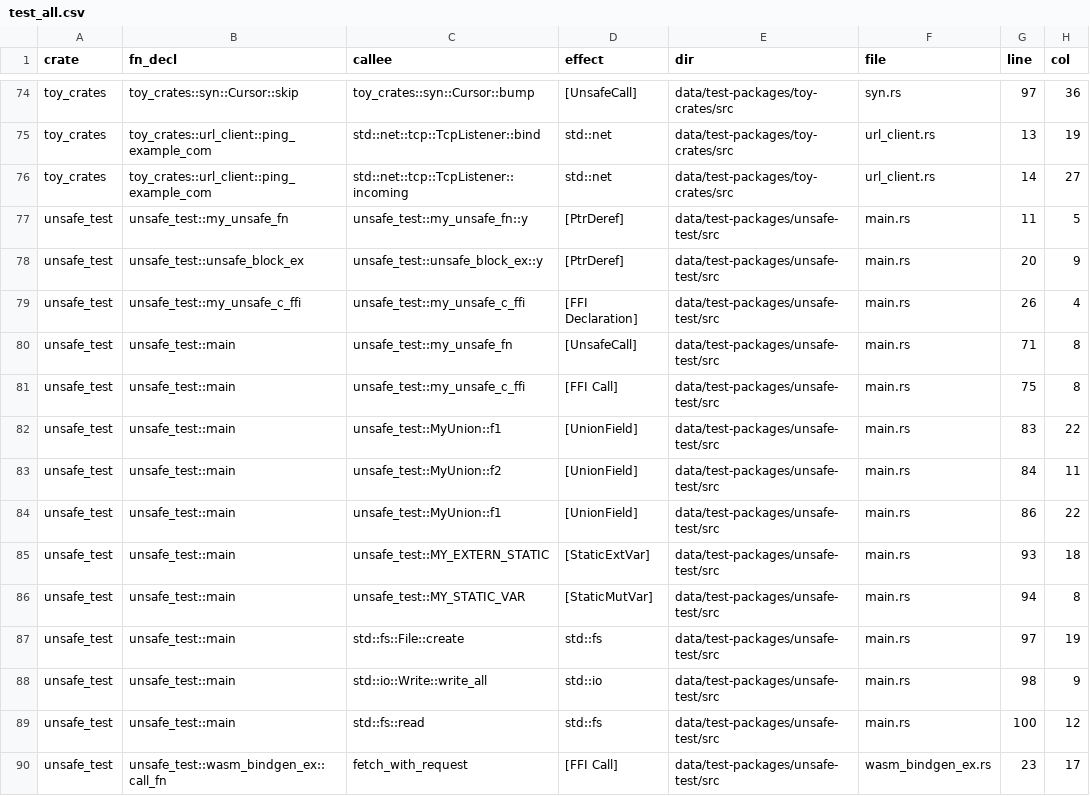
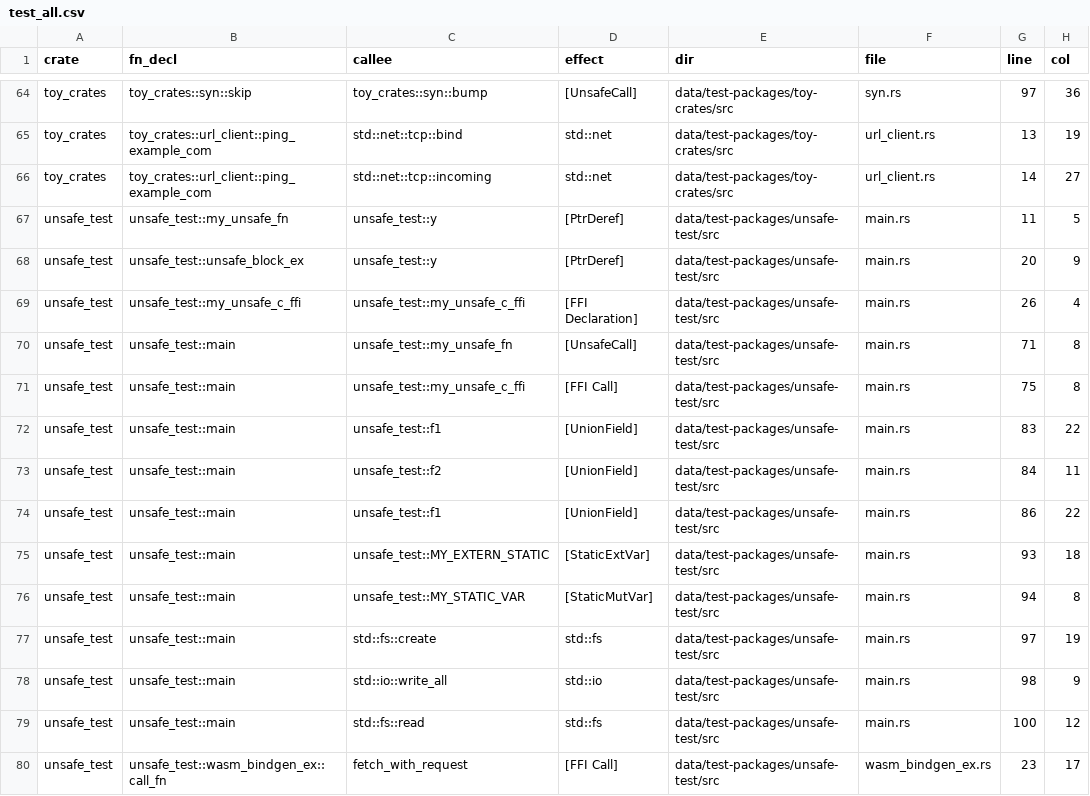
Before and after one commit to PLSysSec/cargo-scan, a CSV file: data/results/test_all.csv, drawn as a sheet; only a part is shown, gaps mark what is left out; addresses are those after the commit; the diff covers the shown part only; the diff names each change by its address in the sheet, - before the commit and + after, or states it on an @@ line.

Commit message:
cargo fmt and make test update

```diff
--- a/data/results/test_all.csv
+++ b/data/results/test_all.csv
-B64 (fn_decl): toy_crates::syn::Cursor::skip
+B64 (fn_decl): toy_crates::syn::skip
-C64 (callee): toy_crates::syn::Cursor::bump
+C64 (callee): toy_crates::syn::bump
-C65 (callee): std::net::tcp::TcpListener::bind
+C65 (callee): std::net::tcp::bind
-C66 (callee): std::net::tcp::TcpListener::incoming
+C66 (callee): std::net::tcp::incoming
-C67 (callee): unsafe_test::my_unsafe_fn::y
+C67 (callee): unsafe_test::y
-C68 (callee): unsafe_test::unsafe_block_ex::y
+C68 (callee): unsafe_test::y
-C72 (callee): unsafe_test::MyUnion::f1
+C72 (callee): unsafe_test::f1
-C73 (callee): unsafe_test::MyUnion::f2
+C73 (callee): unsafe_test::f2
-C74 (callee): unsafe_test::MyUnion::f1
+C74 (callee): unsafe_test::f1
-C77 (callee): std::fs::File::create
+C77 (callee): std::fs::create
-C78 (callee): std::io::Write::write_all
+C78 (callee): std::io::write_all
```
Also changed, not shown: 10 removed rows and 33 edited cells elsewhere in this file, data/results/test_metadata.csv, data/results/test_patterns.csv, 7 other files.
